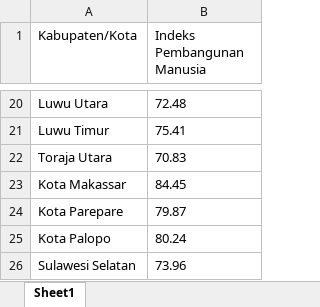
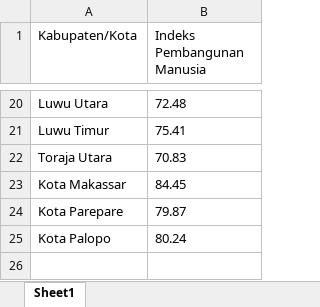
Before and after one commit to nathaniaoktaviag26h-oss/Atlas-Visual-Sulsel, an Excel workbook: data/data-mentah/IPM_2022.xlsx, sheet Sheet1, drawn as a sheet; only a part is shown, gaps mark what is left out; values as stored, in another font and other column widths than the file's, no borders; the diff names each change by its address in the sheet, - before the commit and + after, or states it on an @@ line.

```diff
--- a/data/data-mentah/IPM_2022.xlsx (sheet Sheet1)
+++ b/data/data-mentah/IPM_2022.xlsx (sheet Sheet1)
-row 26: Sulawesi Selatan | 73.96
```
Also changed, not shown: data/data-mentah/IPM_2023.xlsx, data/data-mentah/IPM_2024.xlsx, 3 other files.
